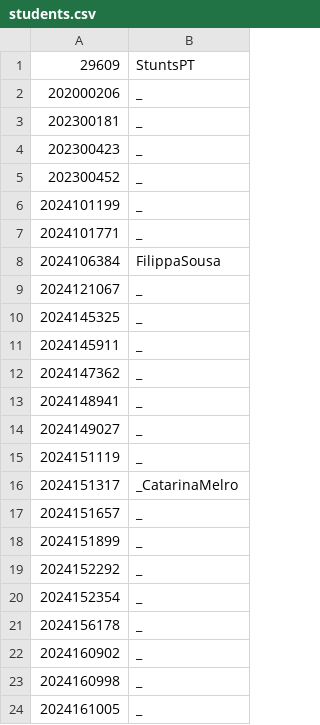
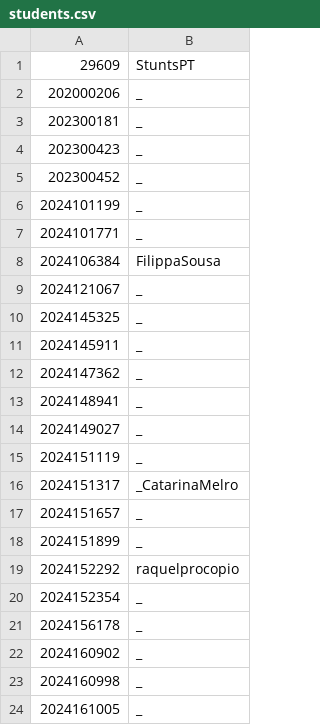
Before and after one commit to loran-yaa/pr_bio_2024-2025_assignments, a CSV file: students.csv, drawn as a sheet.

Commit message:
Added username and student number to students.csv

```diff
--- a/students.csv
+++ b/students.csv
@@ -18,3 +18,3 @@
 2024151899,_
-2024152292,_
+2024152292,raquelprocopio
 2024152354,_
```
